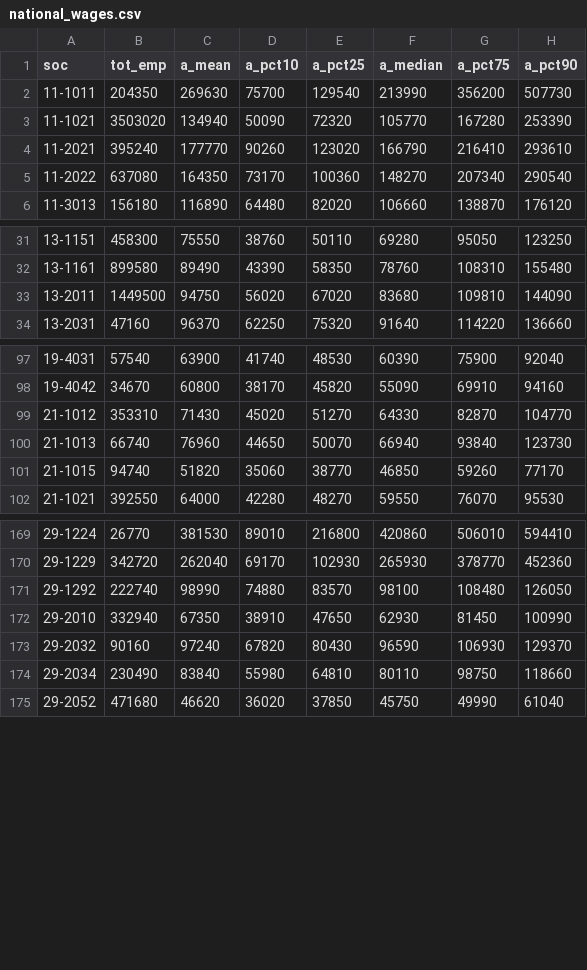
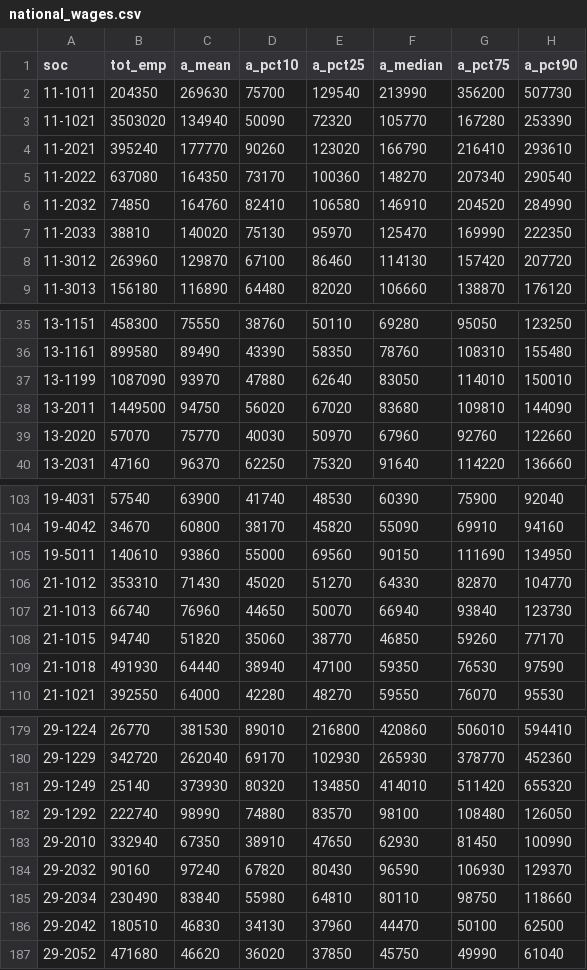
Before and after one commit to abdulgaffarit/scales, a CSV file: data/national_wages.csv, drawn as a sheet; only a part is shown, gaps mark what is left out; the diff covers the shown part only; the diff names each change by its address in the sheet, - before the commit and + after, or states it on an @@ line.

```diff
--- a/data/national_wages.csv
+++ b/data/national_wages.csv
+row 6: 11-2032 | 74850 | 164760 | 82410 | 106580 | 146910 | 204520 | 284990
+row 7: 11-2033 | 38810 | 140020 | 75130 | 95970 | 125470 | 169990 | 222350
+row 8: 11-3012 | 263960 | 129870 | 67100 | 86460 | 114130 | 157420 | 207720
+row 37: 13-1199 | 1087090 | 93970 | 47880 | 62640 | 83050 | 114010 | 150010
+row 39: 13-2020 | 57070 | 75770 | 40030 | 50970 | 67960 | 92760 | 122660
+row 105: 19-5011 | 140610 | 93860 | 55000 | 69560 | 90150 | 111690 | 134950
+row 109: 21-1018 | 491930 | 64440 | 38940 | 47100 | 59350 | 76530 | 97590
+row 181: 29-1249 | 25140 | 373930 | 80320 | 134850 | 414010 | 511420 | 655320
+row 186: 29-2042 | 180510 | 46830 | 34130 | 37960 | 44470 | 50100 | 62500
```
Also changed, not shown: 6 added rows elsewhere in this file, cloudflare_bulk_redirects.csv, data/job_soc.csv, 26 other files.
